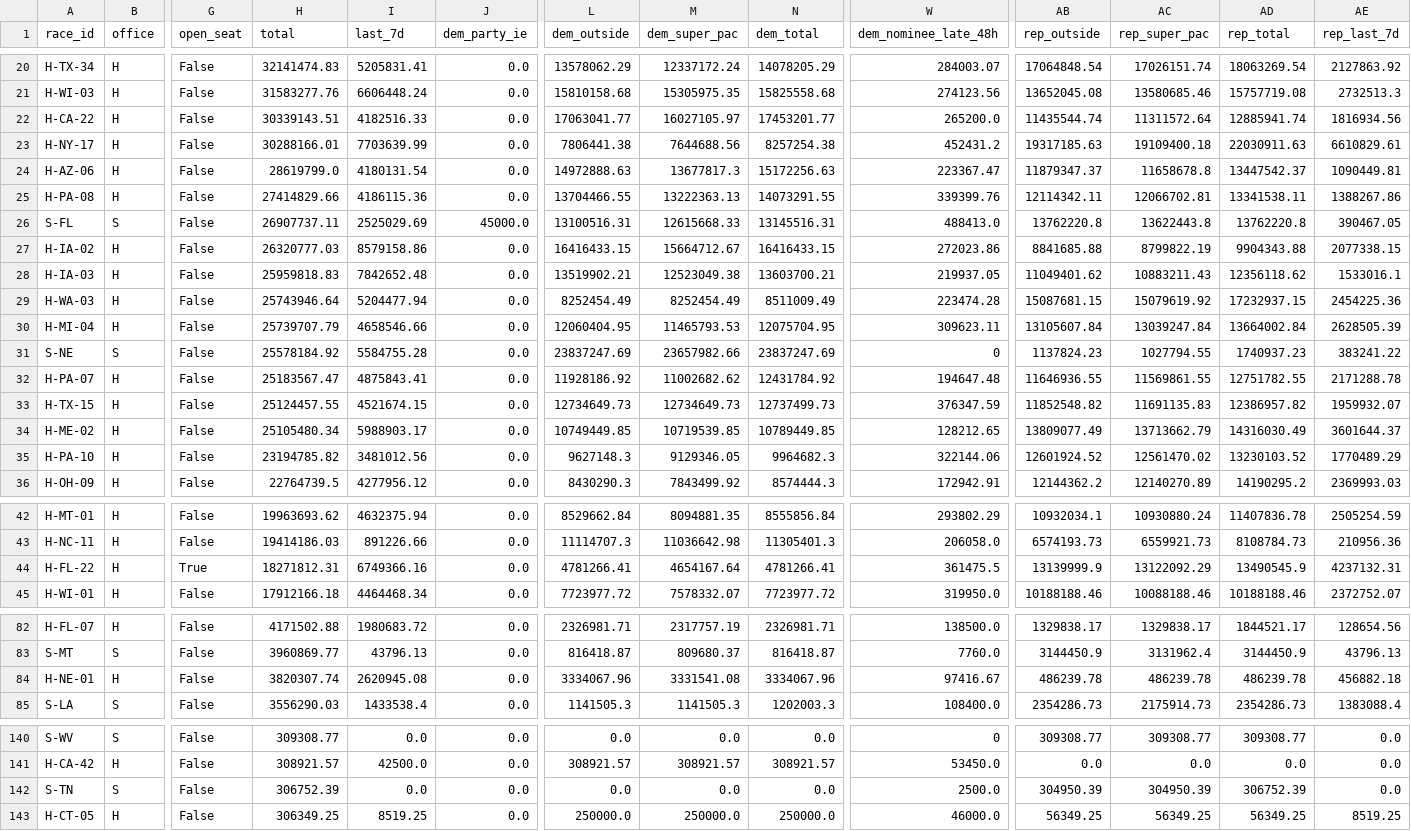
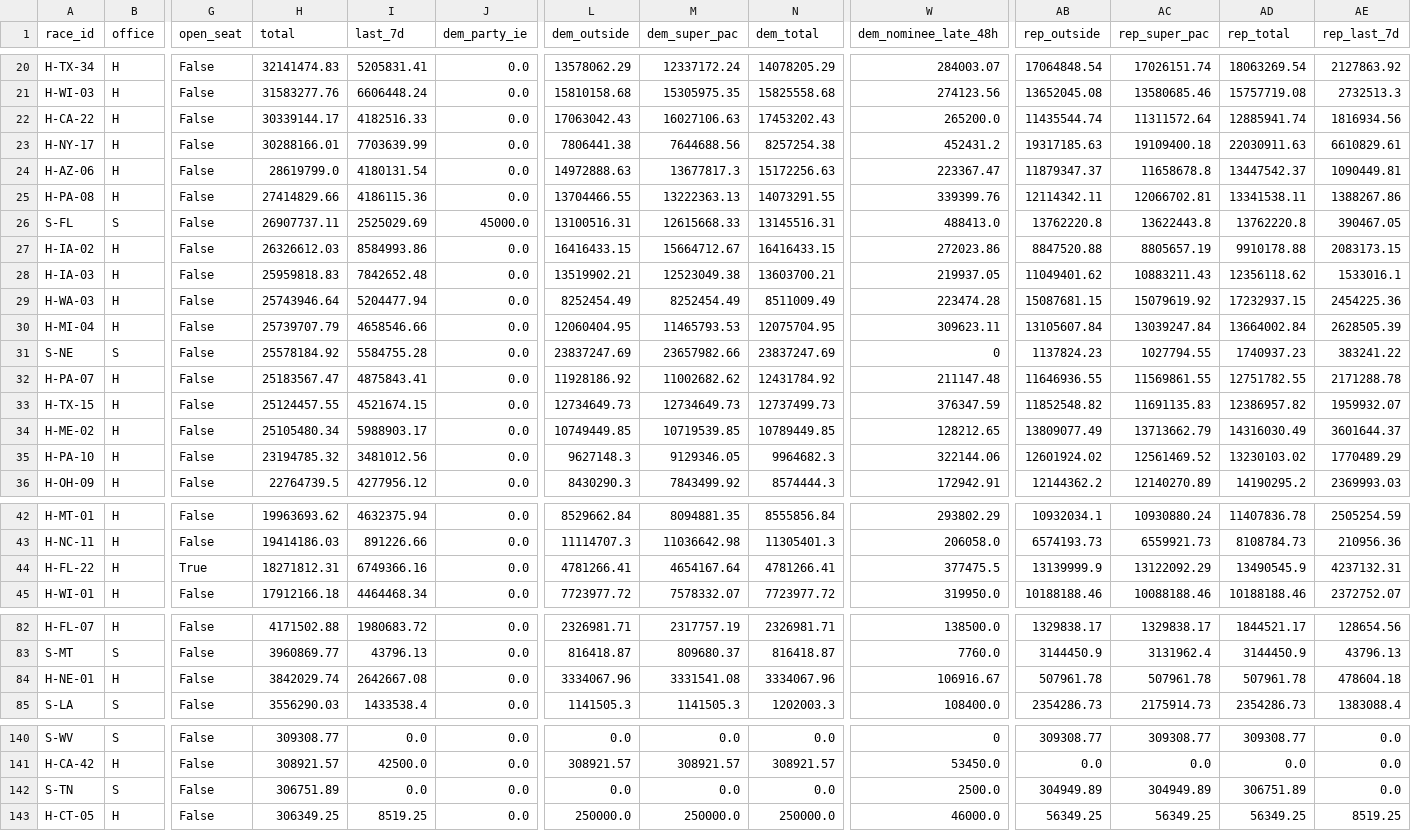
Before and after one commit to sabbadoo32/follow-the-money-2026, a CSV file: site/data/races.csv, drawn as a sheet; only a part is shown, gaps mark what is left out; the diff covers the shown part only; the diff names each change by its address in the sheet, - before the commit and + after, or states it on an @@ line.

Commit message:
data: 2026-11-01T19:41Z

```diff
--- a/site/data/races.csv
+++ b/site/data/races.csv
-H22 (total): 30339143.51
+H22 (total): 30339144.17
-L22 (dem_outside): 17063041.77
+L22 (dem_outside): 17063042.43
-M22 (dem_super_pac): 16027105.97
+M22 (dem_super_pac): 16027106.63
-N22 (dem_total): 17453201.77
+N22 (dem_total): 17453202.43
-H27 (total): 26320777.03
+H27 (total): 26326612.03
-I27 (last_7d): 8579158.86
+I27 (last_7d): 8584993.86
-AB27 (rep_outside): 8841685.88
+AB27 (rep_outside): 8847520.88
-AC27 (rep_super_pac): 8799822.19
+AC27 (rep_super_pac): 8805657.19
-AD27 (rep_total): 9904343.88
+AD27 (rep_total): 9910178.88
-AE27 (rep_last_7d): 2077338.15
+AE27 (rep_last_7d): 2083173.15
-W32 (dem_nominee_late_48h): 194647.48
+W32 (dem_nominee_late_48h): 211147.48
-H35 (total): 23194785.82
+H35 (total): 23194785.32
-AB35 (rep_outside): 12601924.52
+AB35 (rep_outside): 12601924.02
-AC35 (rep_super_pac): 12561470.02
+AC35 (rep_super_pac): 12561469.52
-AD35 (rep_total): 13230103.52
+AD35 (rep_total): 13230103.02
-W44 (dem_nominee_late_48h): 361475.5
+W44 (dem_nominee_late_48h): 377475.5
-H84 (total): 3820307.74
+H84 (total): 3842029.74
-I84 (last_7d): 2620945.08
+I84 (last_7d): 2642667.08
-W84 (dem_nominee_late_48h): 97416.67
+W84 (dem_nominee_late_48h): 106916.67
-AB84 (rep_outside): 486239.78
+AB84 (rep_outside): 507961.78
-AC84 (rep_super_pac): 486239.78
+AC84 (rep_super_pac): 507961.78
-AD84 (rep_total): 486239.78
+AD84 (rep_total): 507961.78
-AE84 (rep_last_7d): 456882.18
+AE84 (rep_last_7d): 478604.18
-H142 (total): 306752.39
+H142 (total): 306751.89
-AB142 (rep_outside): 304950.39
+AB142 (rep_outside): 304949.89
-AC142 (rep_super_pac): 304950.39
+AC142 (rep_super_pac): 304949.89
-AD142 (rep_total): 306752.39
+AD142 (rep_total): 306751.89
```
Also changed, not shown: 19 edited cells elsewhere in this file, site/data/excluded.csv, 6 other files.
